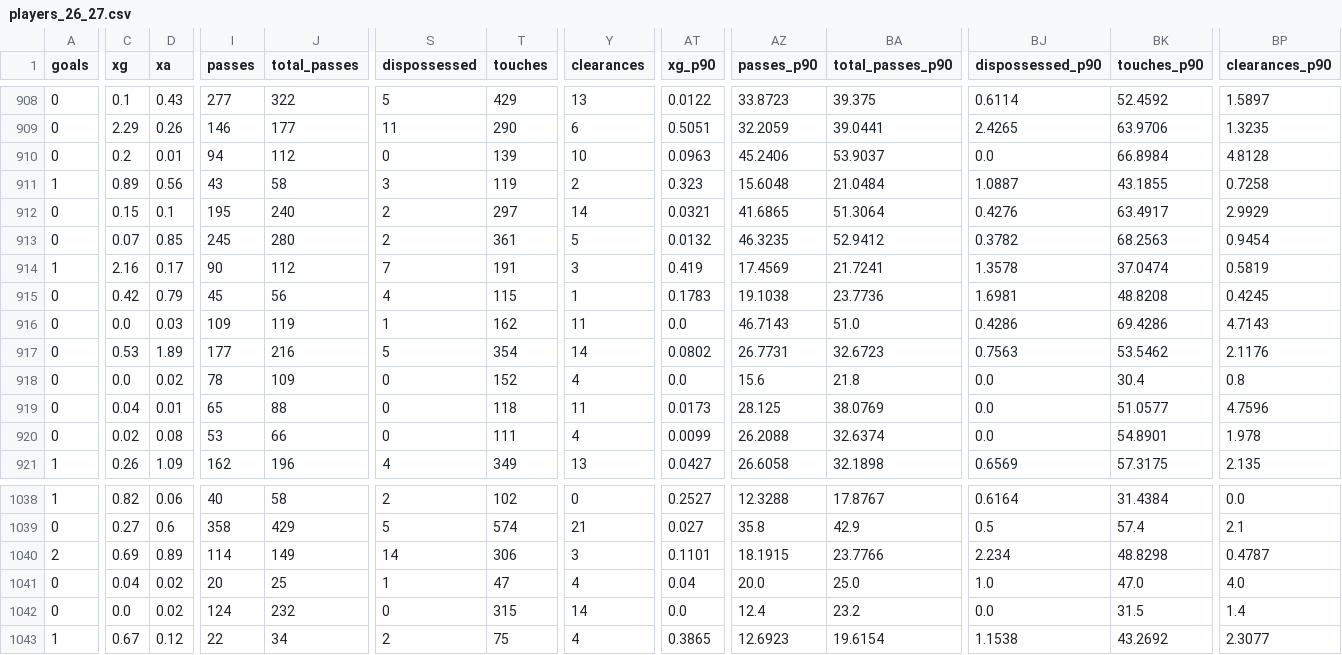
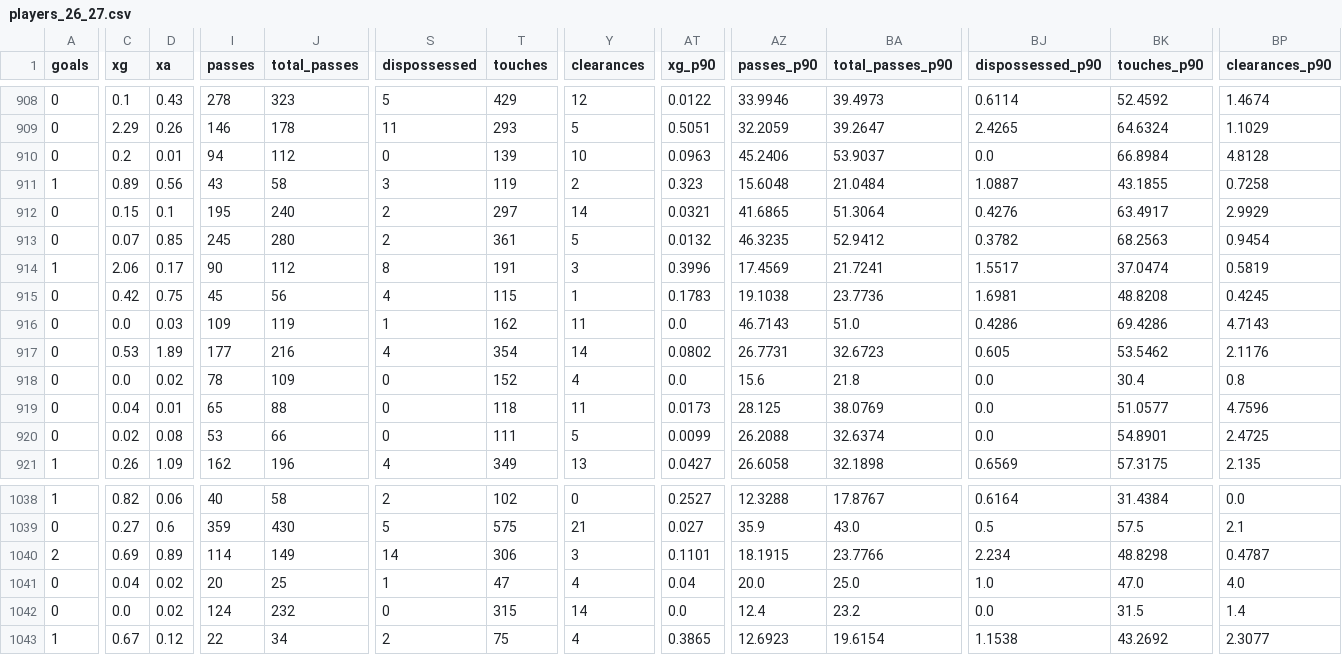
Before and after one commit to Sharone-12/sofascore-scraper, a CSV file: data/processed/players_26_27.csv, drawn as a sheet; only a part is shown, gaps mark what is left out; the diff covers the shown part only; the diff names each change by its address in the sheet, - before the commit and + after, or states it on an @@ line.

```diff
--- a/data/processed/players_26_27.csv
+++ b/data/processed/players_26_27.csv
-I908 (passes): 277
+I908 (passes): 278
-J908 (total_passes): 322
+J908 (total_passes): 323
-Y908 (clearances): 13
+Y908 (clearances): 12
-AZ908 (passes_p90): 33.8723
+AZ908 (passes_p90): 33.9946
-BA908 (total_passes_p90): 39.375
+BA908 (total_passes_p90): 39.4973
-BP908 (clearances_p90): 1.5897
+BP908 (clearances_p90): 1.4674
-J909 (total_passes): 177
+J909 (total_passes): 178
-T909 (touches): 290
+T909 (touches): 293
-Y909 (clearances): 6
+Y909 (clearances): 5
-BA909 (total_passes_p90): 39.0441
+BA909 (total_passes_p90): 39.2647
-BK909 (touches_p90): 63.9706
+BK909 (touches_p90): 64.6324
-BP909 (clearances_p90): 1.3235
+BP909 (clearances_p90): 1.1029
-C914 (xg): 2.16
+C914 (xg): 2.06
-S914 (dispossessed): 7
+S914 (dispossessed): 8
-AT914 (xg_p90): 0.419
+AT914 (xg_p90): 0.3996
-BJ914 (dispossessed_p90): 1.3578
+BJ914 (dispossessed_p90): 1.5517
-D915 (xa): 0.79
+D915 (xa): 0.75
-S917 (dispossessed): 5
+S917 (dispossessed): 4
-BJ917 (dispossessed_p90): 0.7563
+BJ917 (dispossessed_p90): 0.605
-Y920 (clearances): 4
+Y920 (clearances): 5
-BP920 (clearances_p90): 1.978
+BP920 (clearances_p90): 2.4725
-I1039 (passes): 358
+I1039 (passes): 359
-J1039 (total_passes): 429
+J1039 (total_passes): 430
-T1039 (touches): 574
+T1039 (touches): 575
-AZ1039 (passes_p90): 35.8
+AZ1039 (passes_p90): 35.9
-BA1039 (total_passes_p90): 42.9
+BA1039 (total_passes_p90): 43.0
-BK1039 (touches_p90): 57.4
+BK1039 (touches_p90): 57.5
```
Also changed, not shown: 63 edited cells elsewhere in this file.
